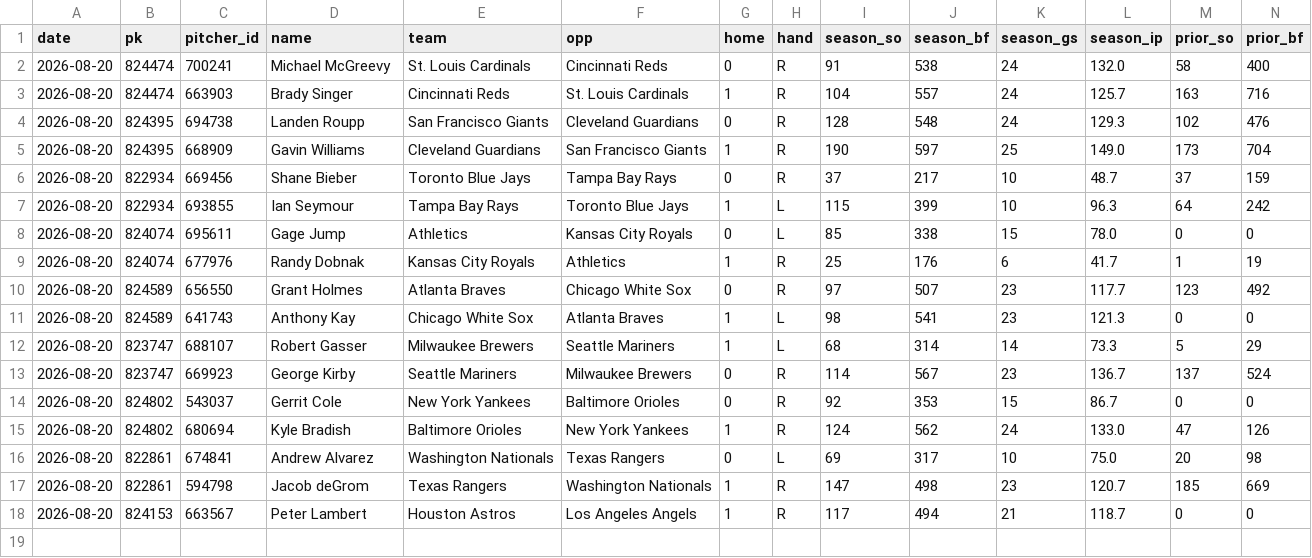
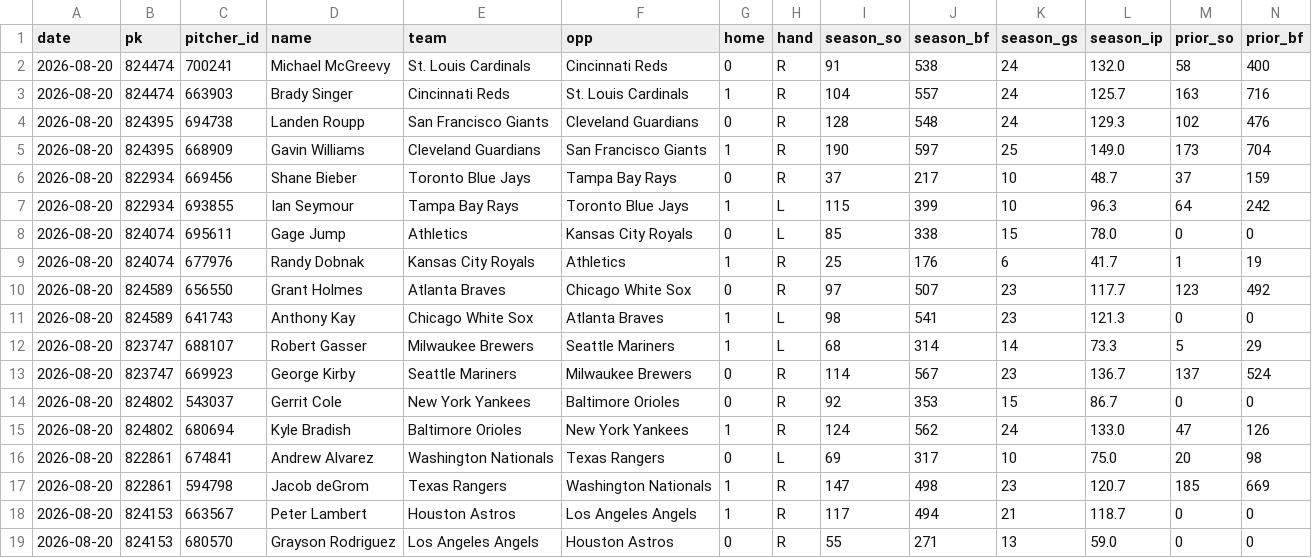
Before and after one commit to myles00price/baseball-model, a CSV file: k_lock_2026-08-20.csv, drawn as a sheet; only a part is shown; rows hold the shown columns only; the diff names each change by its address in the sheet, - before the commit and + after, or states it on an @@ line.

Commit message:
lineup lock update 2026-08-20

```diff
--- a/k_lock_2026-08-20.csv
+++ b/k_lock_2026-08-20.csv
+row 19: 2026-08-20 | 824153 | 680570 | Grayson Rodriguez | Los Angeles Angels | Houston Astros | 0 | R | 55 | 271 | 13 | 59.0 | 0 | 0
```
Also changed, not shown: picks_2026-08-20.csv, 5 other files.
